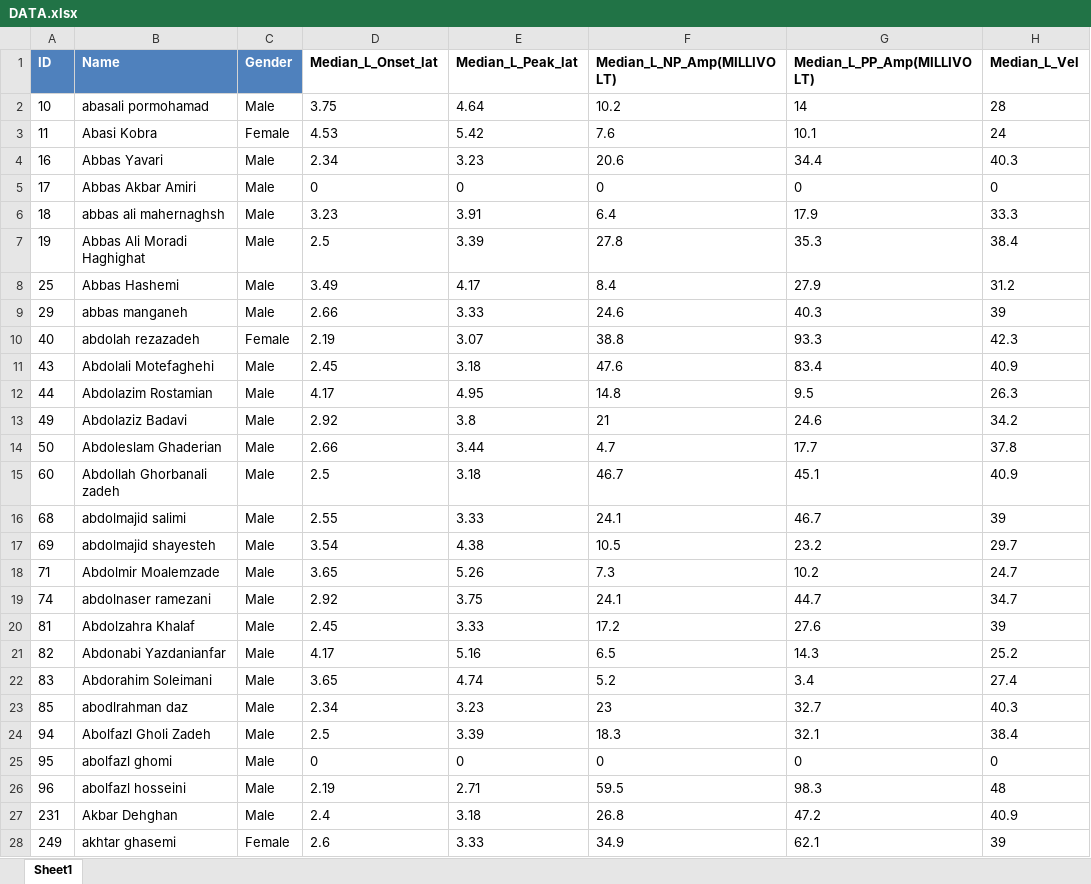
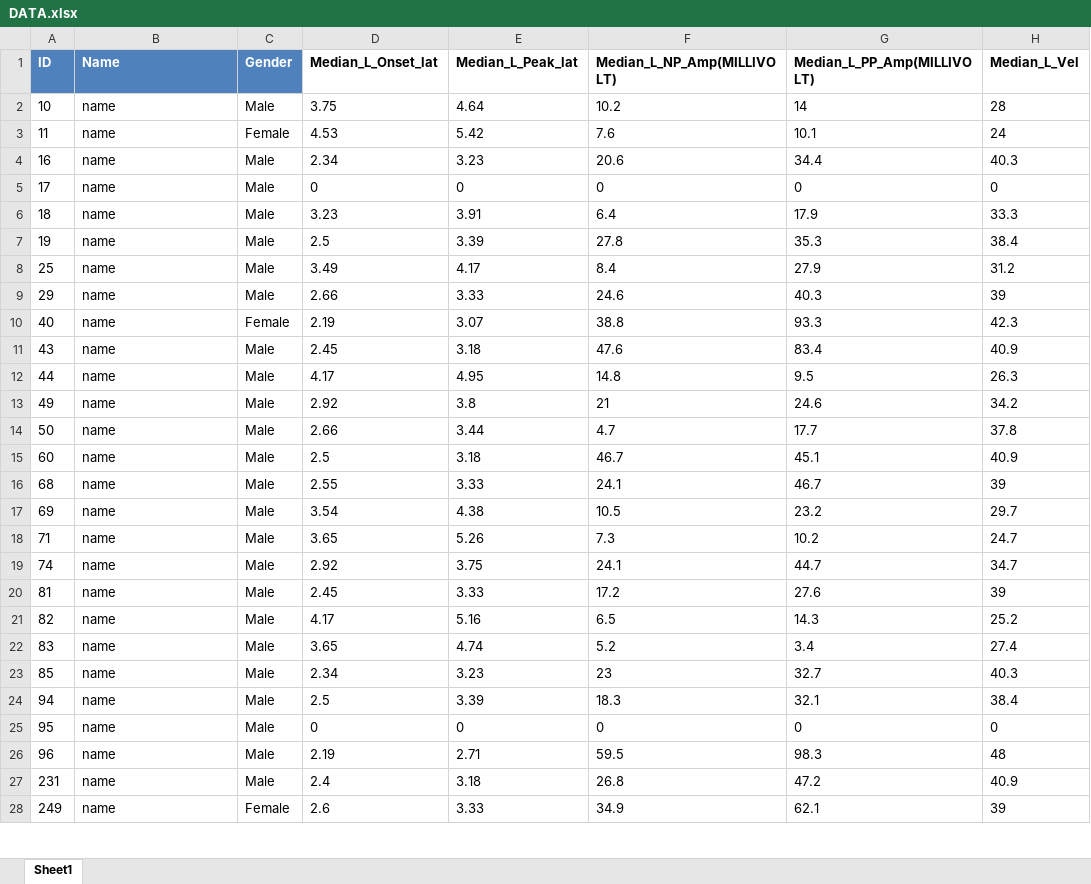
Before and after one commit to framezani2014-cyber/ALS--COD, an Excel workbook: DATA.xlsx, sheet Sheet1, drawn as a sheet; only a part is shown; values as stored, in another font and other column widths than the file's, no borders; table styles not drawn; the diff covers the shown part only; the diff names each change by its address in the sheet, - before the commit and + after, or states it on an @@ line.

Commit message:
Add files via upload

```diff
--- a/DATA.xlsx (sheet Sheet1)
+++ b/DATA.xlsx (sheet Sheet1)
-B2 (Name): abasali pormohamad
+B2 (Name): name
-B3 (Name): Abasi Kobra
+B3 (Name): name
-B4 (Name): Abbas Yavari
+B4 (Name): name
-B5 (Name): Abbas Akbar Amiri
+B5 (Name): name
-B6 (Name): abbas ali mahernaghsh
+B6 (Name): name
-B7 (Name): Abbas Ali Moradi Haghighat
+B7 (Name): name
-B8 (Name): Abbas Hashemi
+B8 (Name): name
-B9 (Name): abbas manganeh
+B9 (Name): name
-B10 (Name): abdolah rezazadeh
+B10 (Name): name
-B11 (Name): Abdolali Motefaghehi
+B11 (Name): name
-B12 (Name): Abdolazim Rostamian
+B12 (Name): name
-B13 (Name): Abdolaziz Badavi
+B13 (Name): name
-B14 (Name): Abdoleslam Ghaderian
+B14 (Name): name
-B15 (Name): Abdollah Ghorbanali zadeh
+B15 (Name): name
-B16 (Name): abdolmajid salimi
+B16 (Name): name
-B17 (Name): abdolmajid shayesteh
+B17 (Name): name
-B18 (Name): Abdolmir Moalemzade
+B18 (Name): name
-B19 (Name): abdolnaser ramezani
+B19 (Name): name
-B20 (Name): Abdolzahra Khalaf
+B20 (Name): name
-B21 (Name): Abdonabi Yazdanianfar
+B21 (Name): name
-B22 (Name): Abdorahim Soleimani
+B22 (Name): name
-B23 (Name): abodlrahman daz
+B23 (Name): name
-B24 (Name): Abolfazl Gholi Zadeh
+B24 (Name): name
-B25 (Name): abolfazl ghomi
+B25 (Name): name
-B26 (Name): abolfazl hosseini
+B26 (Name): name
-B27 (Name): Akbar Dehghan
+B27 (Name): name
-B28 (Name): akhtar ghasemi
+B28 (Name): name
```
Also changed, not shown: 760 edited cells elsewhere in this sheet.
